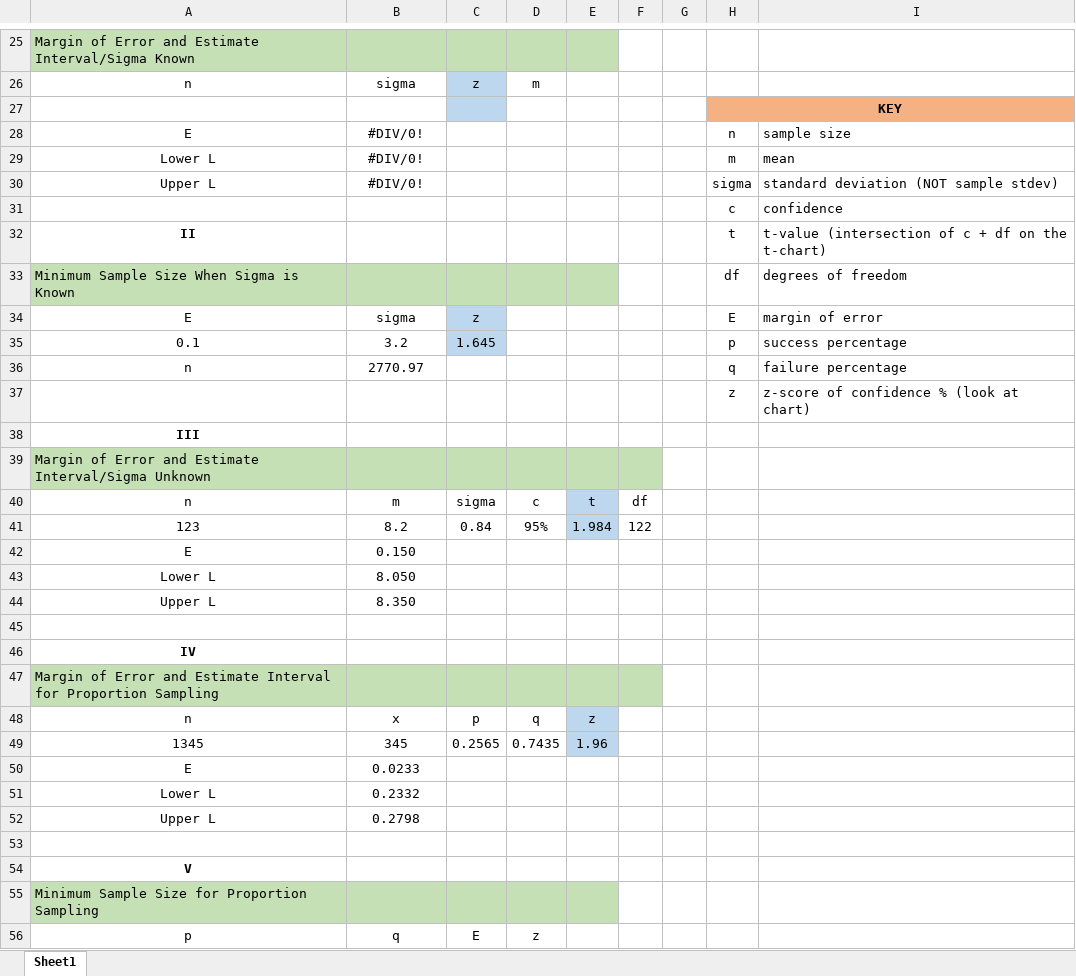
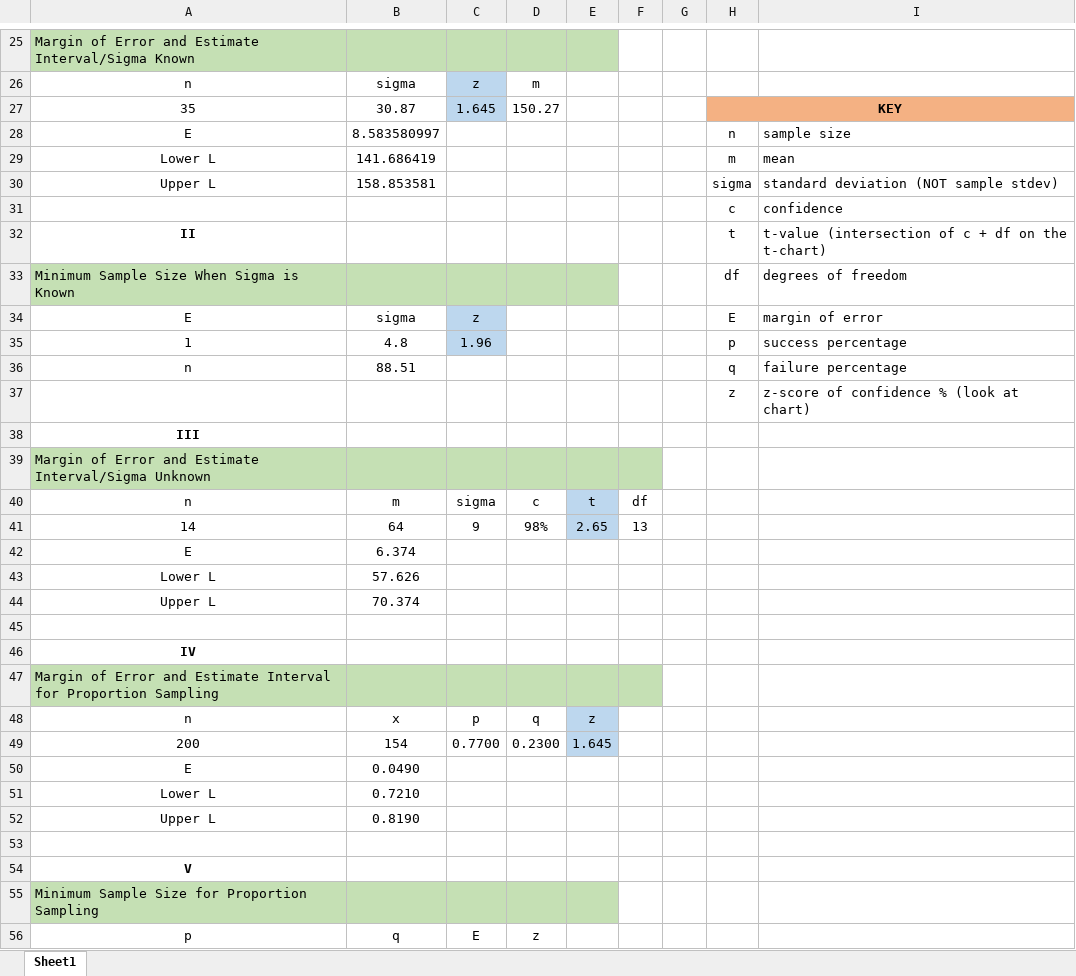
Before and after one commit to skyvale/SkyVale_Repo, an Excel workbook: Statistics/Valerio_ExcelCalculator.xlsx, sheet Sheet1, drawn as a sheet; only a part is shown, gaps mark what is left out; values as stored, in another font and other column widths than the file's, no borders; removed rows and columns are numbered as before the commit, all else as after; the diff covers the shown part only; the diff names each change by its address in the sheet, - before the commit and + after, or states it on an @@ line.

```diff
--- a/Statistics/Valerio_ExcelCalculator.xlsx (sheet Sheet1)
+++ b/Statistics/Valerio_ExcelCalculator.xlsx (sheet Sheet1)
-row 27:  |  |  |  |  |  |  | KEY
+row 27: 35 | 30.87 | 1.645 | 150.27 |  |  |  | KEY
-B28: #DIV/0!
+B28: 8.583580997
-B29: #DIV/0!
+B29: 141.686419
-B30: #DIV/0!
+B30: 158.853581
-row 35: 0.1 | 3.2 | 1.645 |  |  |  |  | p | success percentage
+row 35: 1 | 4.8 | 1.96 |  |  |  |  | p | success percentage
-B36: 2770.97
+B36: 88.51
-row 41: 123 | 8.2 | 0.84 | 95% | 1.984 | 122
+row 41: 14 | 64 | 9 | 98% | 2.65 | 13
-B42: 0.150
+B42: 6.374
-B43: 8.050
+B43: 57.626
-B44: 8.350
+B44: 70.374
-row 49: 1345 | 345 | 0.2565 | 0.7435 | 1.96
+row 49: 200 | 154 | 0.7700 | 0.2300 | 1.645
-B50: 0.0233
+B50: 0.0490
-B51: 0.2332
+B51: 0.7210
-B52: 0.2798
+B52: 0.8190
```
Also changed, not shown: 1 added row, 1 removed row and 1 edited cell elsewhere in this sheet, 1 other file.
